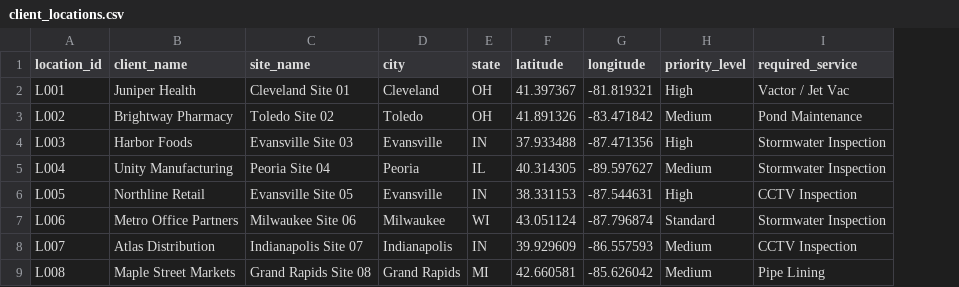
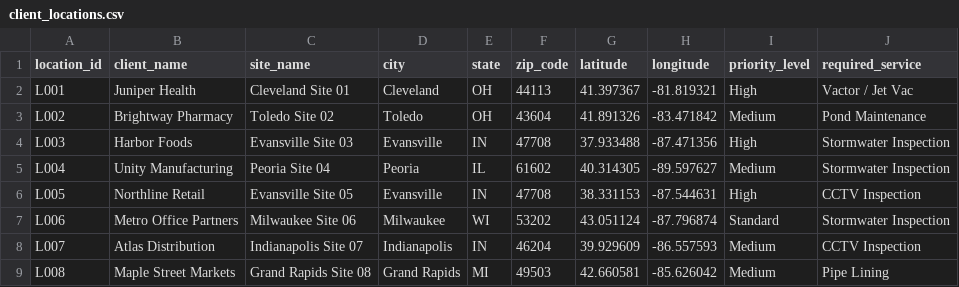
Before and after one commit to cdhaskett/ProviderIntelligence, a CSV file: data/client_locations.csv, drawn as a sheet; only a part is shown; the diff names each change by its address in the sheet, - before the commit and + after, or states it on an @@ line.

```diff
--- a/data/client_locations.csv
+++ b/data/client_locations.csv
+column F (zip_code), rows 2-9: 44113 | 43604 | 47708 | 61602 | 47708 | 53202 | 46204 | 49503
```
Also changed, not shown: data/completed_jobs.csv, data/providers.csv, 3 other files.
